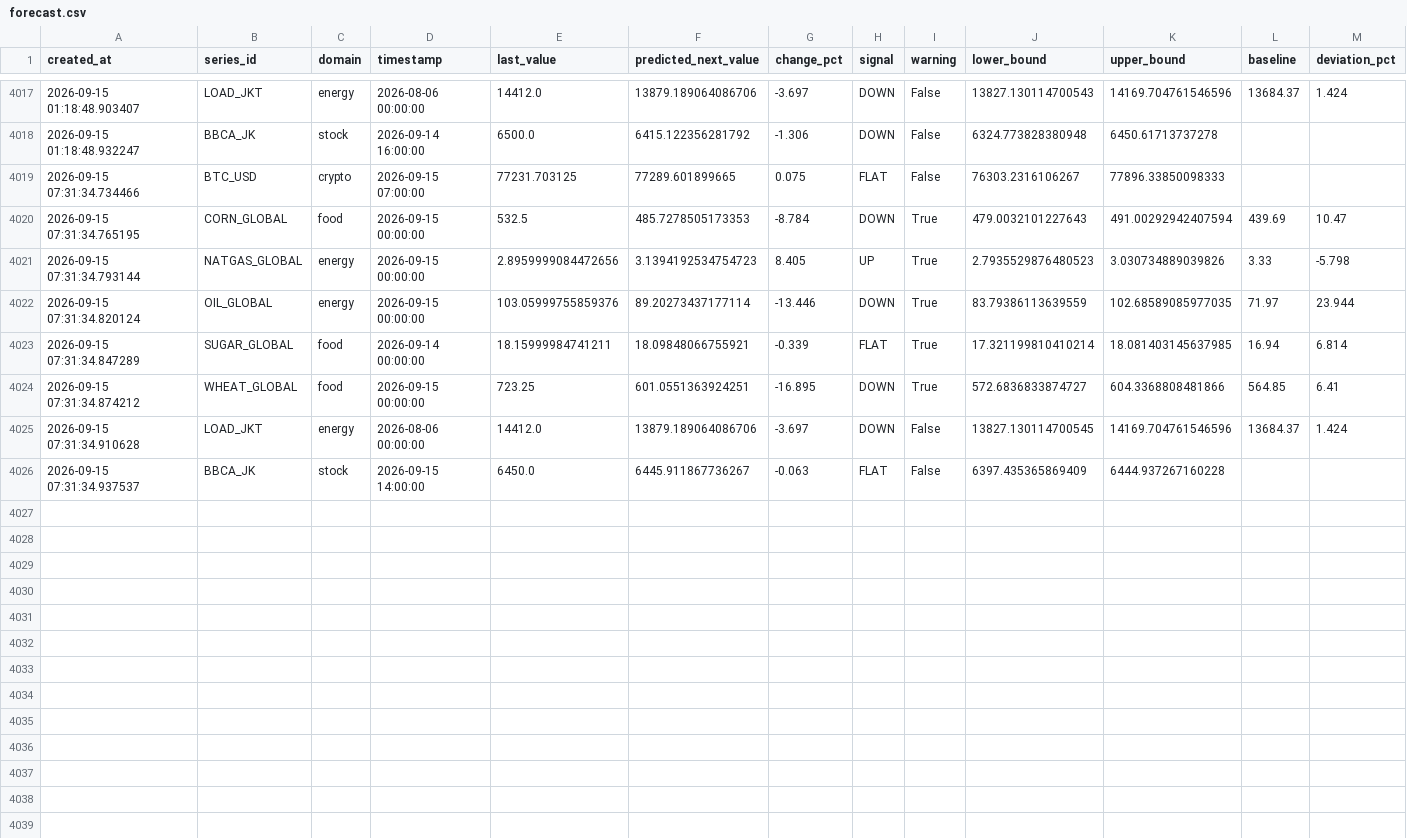
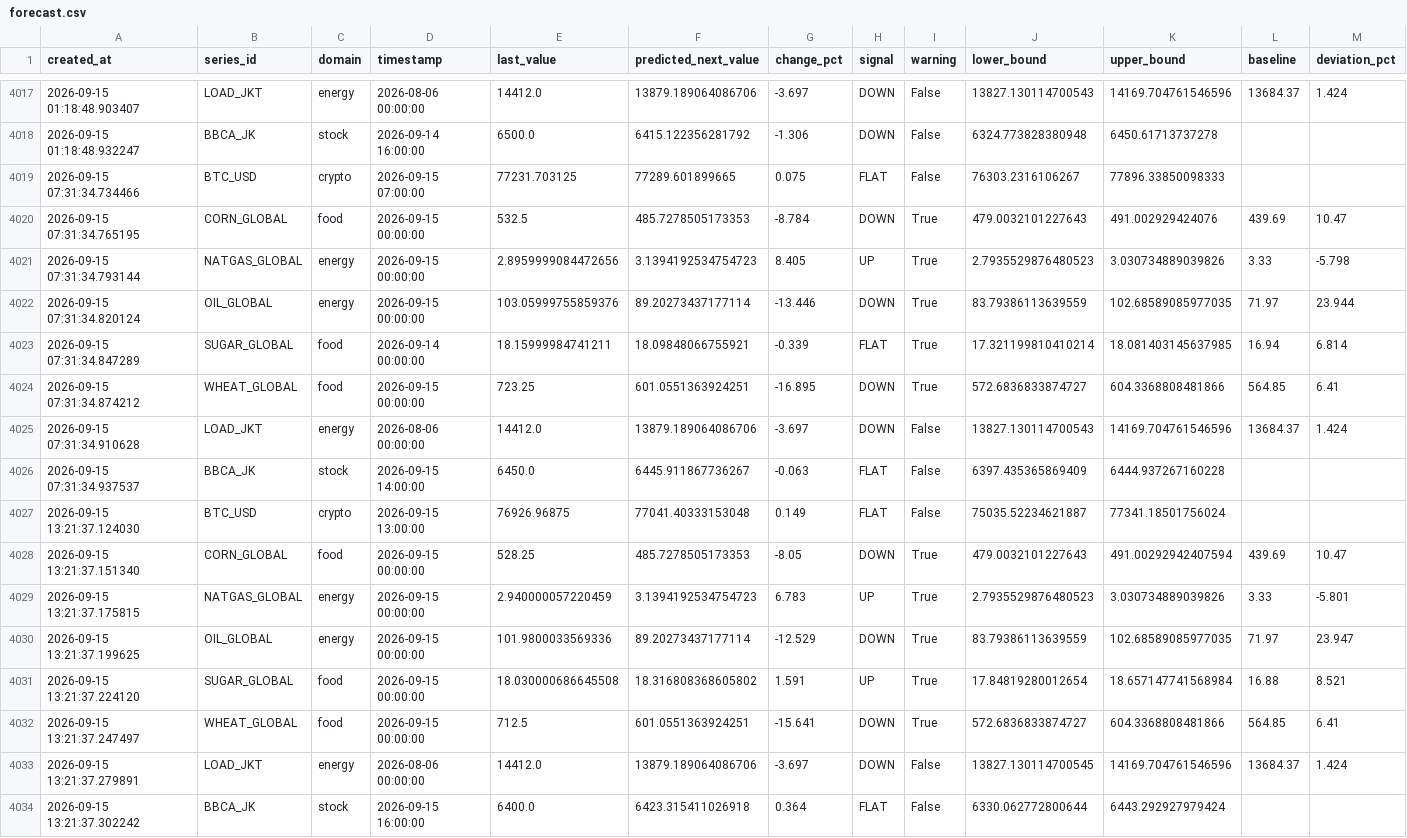
Before and after one commit to salimz-arch/tsf-market-analytics, a CSV file: data/forecasts/forecast.csv, drawn as a sheet; only a part is shown, gaps mark what is left out.

```diff
--- a/data/forecasts/forecast.csv
+++ b/data/forecasts/forecast.csv
@@ -4019,3 +4019,3 @@ created_at,series_id,domain,timestamp,last_value,predicted_next_value,change_pct
 2026-09-15 07:31:34.734466,BTC_USD,crypto,2026-09-15 07:00:00,77231.703125,77289.601899665,0.075,FLAT,False,76303.2316106267,77896.33850098333,,
-2026-09-15 07:31:34.765195,CORN_GLOBAL,food,2026-09-15 00:00:00,532.5,485.7278505173353,-8.784,DOWN,True,479.0032101227643,491.00292942407594,439.69,10.47
+2026-09-15 07:31:34.765195,CORN_GLOBAL,food,2026-09-15 00:00:00,532.5,485.7278505173353,-8.784,DOWN,True,479.0032101227643,491.002929424076,439.69,10.47
 2026-09-15 07:31:34.793144,NATGAS_GLOBAL,energy,2026-09-15 00:00:00,2.8959999084472656,3.1394192534754723,8.405,UP,True,2.7935529876480523,3.030734889039826,3.33,-5.798
@@ -4024,3 +4024,11 @@ created_at,series_id,domain,timestamp,last_value,predicted_next_value,change_pct
 2026-09-15 07:31:34.874212,WHEAT_GLOBAL,food,2026-09-15 00:00:00,723.25,601.0551363924251,-16.895,DOWN,True,572.6836833874727,604.3368808481866,564.85,6.41
-2026-09-15 07:31:34.910628,LOAD_JKT,energy,2026-08-06 00:00:00,14412.0,13879.189064086706,-3.697,DOWN,False,13827.130114700545,14169.704761546596,13684.37,1.424
+2026-09-15 07:31:34.910628,LOAD_JKT,energy,2026-08-06 00:00:00,14412.0,13879.189064086706,-3.697,DOWN,False,13827.130114700543,14169.704761546596,13684.37,1.424
 2026-09-15 07:31:34.937537,BBCA_JK,stock,2026-09-15 14:00:00,6450.0,6445.911867736267,-0.063,FLAT,False,6397.435365869409,6444.937267160228,,
+2026-09-15 13:21:37.124030,BTC_USD,crypto,2026-09-15 13:00:00,76926.96875,77041.40333153048,0.149,FLAT,False,75035.52234621887,77341.18501756024,,
+2026-09-15 13:21:37.151340,CORN_GLOBAL,food,2026-09-15 00:00:00,528.25,485.7278505173353,-8.05,DOWN,True,479.0032101227643,491.00292942407594,439.69,10.47
+2026-09-15 13:21:37.175815,NATGAS_GLOBAL,energy,2026-09-15 00:00:00,2.940000057220459,3.1394192534754723,6.783,UP,True,2.7935529876480523,3.030734889039826,3.33,-5.801
+2026-09-15 13:21:37.199625,OIL_GLOBAL,energy,2026-09-15 00:00:00,101.9800033569336,89.20273437177114,-12.529,DOWN,True,83.79386113639559,102.68589085977035,71.97,23.947
+2026-09-15 13:21:37.224120,SUGAR_GLOBAL,food,2026-09-15 00:00:00,18.030000686645508,18.316808368605802,1.591,UP,True,17.84819280012654,18.657147741568984,16.88,8.521
+2026-09-15 13:21:37.247497,WHEAT_GLOBAL,food,2026-09-15 00:00:00,712.5,601.0551363924251,-15.641,DOWN,True,572.6836833874727,604.3368808481866,564.85,6.41
+2026-09-15 13:21:37.279891,LOAD_JKT,energy,2026-08-06 00:00:00,14412.0,13879.189064086706,-3.697,DOWN,False,13827.130114700545,14169.704761546596,13684.37,1.424
+2026-09-15 13:21:37.302242,BBCA_JK,stock,2026-09-15 16:00:00,6400.0,6423.315411026918,0.364,FLAT,False,6330.062772800644,6443.292927979424,,
```
Also changed, not shown: data/forecasts/conclusions.csv, data/forecasts/evaluation.csv, 18 other files.
